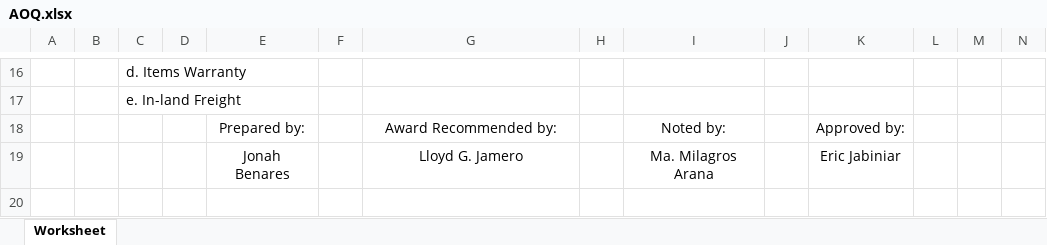
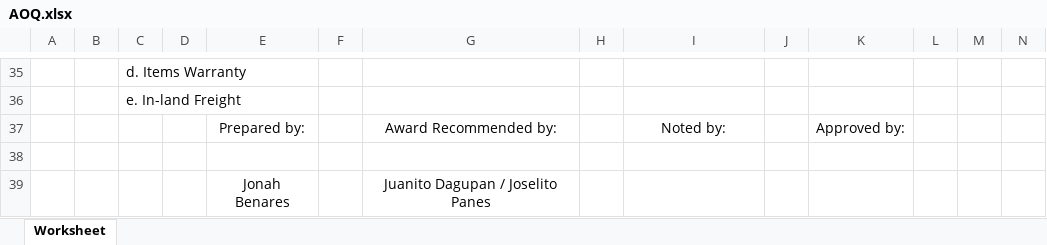
Before and after one commit to JonahBenares/purchasing, an Excel workbook: AOQ.xlsx, sheet Worksheet, drawn as a sheet; only a part is shown, gaps mark what is left out; values as stored, in another font and other column widths than the file's, no borders; addresses are those after the commit; rows hold the shown columns only; the diff covers the shown part only; the diff names each change by its address in the sheet, - before the commit and + after, or states it on an @@ line.

```diff
--- a/AOQ.xlsx (sheet Worksheet)
+++ b/AOQ.xlsx (sheet Worksheet)
-row 38:  |  |  |  | Jonah Benares |  | Lloyd G. Jamero |  | Ma. Milagros Arana |  | Eric Jabiniar
+row 38: (empty)
+row 39:  |  |  |  | Jonah Benares |  | Juanito Dagupan / Joselito Panes
```
Also changed, not shown: 25 added rows, 6 removed rows and 2 edited cells elsewhere in this sheet, 4 other files.
